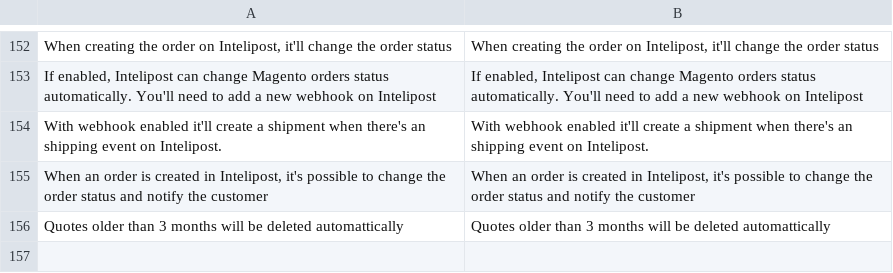
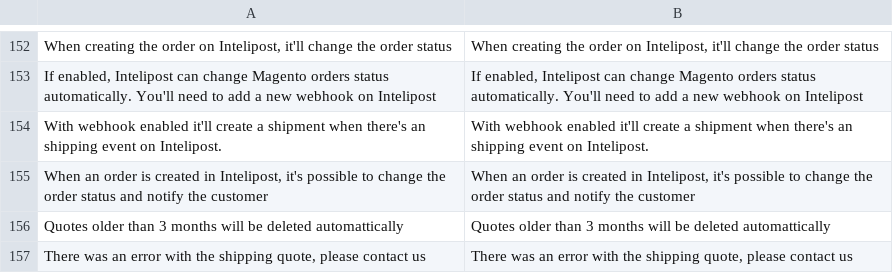
Before and after one commit to intelipost/Magento2, a CSV file: i18n/en_US.csv, drawn as a sheet; only a part is shown, gaps mark what is left out; the diff names each change by its address in the sheet, - before the commit and + after, or states it on an @@ line.

```diff
--- a/i18n/en_US.csv
+++ b/i18n/en_US.csv
+row 157: There was an error with the shipping quote, please contact us | There was an error with the shipping quote, please contact us
```
Also changed, not shown: i18n/pt_BR.csv, 7 other files.
